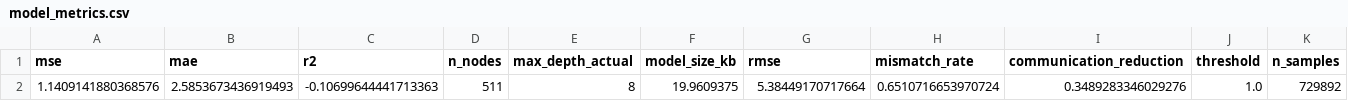
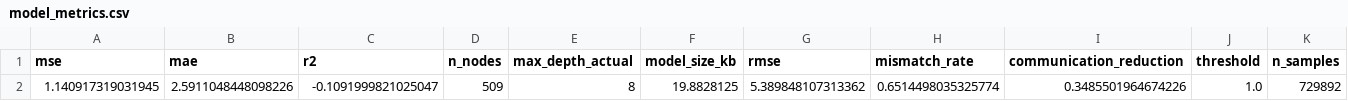
Before and after one commit to Saksham31-iiitl/Thesis--main, a CSV file: Thesis--main/results/metrics/model_metrics.csv, drawn as a sheet; removed rows and columns are numbered as before the commit, all else as after; the diff names each change by its address in the sheet, - before the commit and + after, or states it on an @@ line.

```diff
--- a/Thesis--main/results/metrics/model_metrics.csv
+++ b/Thesis--main/results/metrics/model_metrics.csv
-row 2: 1.1409141880368576 | 2.5853673436919493 | -0.10699644441713363 | 511 | 8 | 19.9609375 | 5.38449170717664 | 0.6510716653970724 | 0.3489283346029276 | 1.0 | 729892
+row 2: 1.140917319031945 | 2.5911048448098226 | -0.1091999821025047 | 509 | 8 | 19.8828125 | 5.389848107313362 | 0.6514498035325774 | 0.3485501964674226 | 1.0 | 729892
```
Also changed, not shown: Thesis--main/results/metrics/clustering_comparison.csv, Thesis--main/results/metrics/simulation_results.csv, 17 other files.
